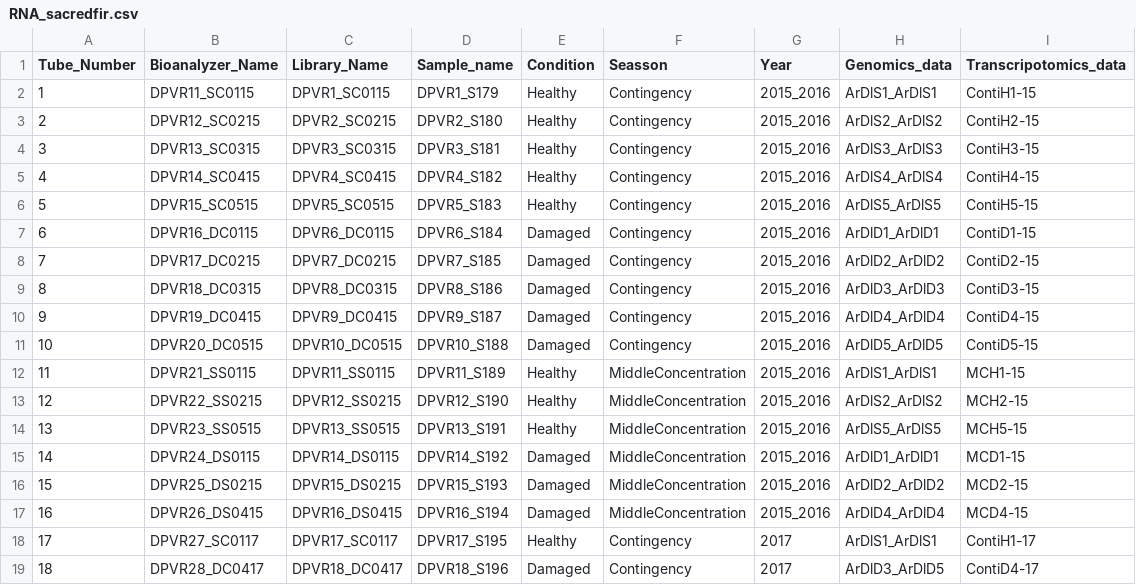
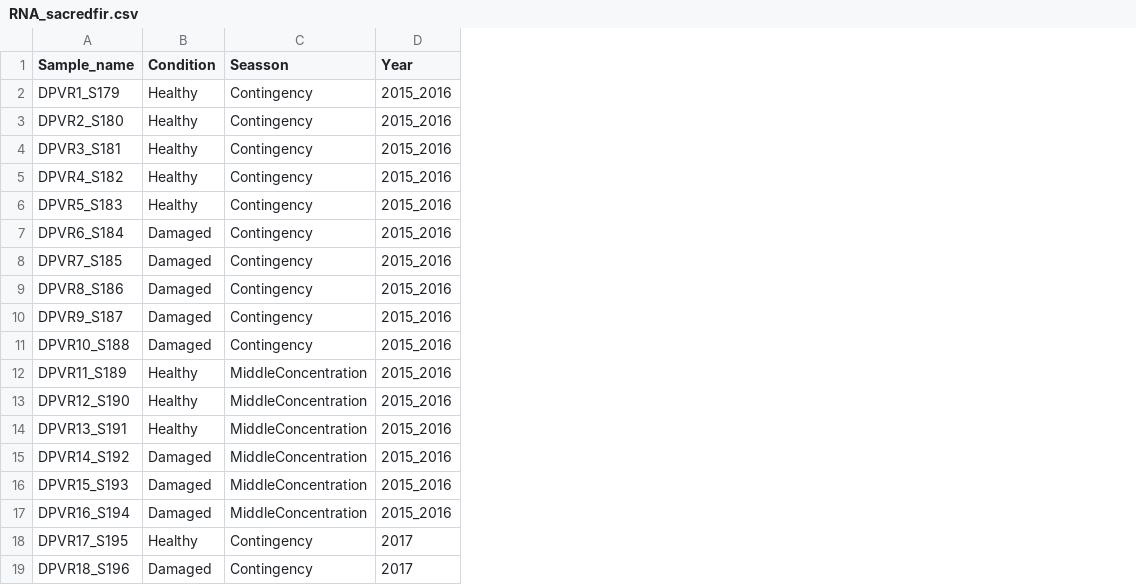
Before and after one commit to valeriafloral/Abies_foliar_mycobiome, a CSV file: metadata/RNA_sacredfir.csv, drawn as a sheet; the diff names each change by its address in the sheet, - before the commit and + after, or states it on an @@ line.

Commit message:
Add samples information table

```diff
--- a/metadata/RNA_sacredfir.csv
+++ b/metadata/RNA_sacredfir.csv
-column A (Tube_Number), rows 2-19: 1 | 2 | 3 | 4 | 5 | 6 | 7 | 8 | 9 | 10 | 11 | 12 | 13 | 14 | 15 | 16 | 17 | 18
-column B (Bioanalyzer_Name), rows 2-19: DPVR11_SC0115 | DPVR12_SC0215 | DPVR13_SC0315 | DPVR14_SC0415 | DPVR15_SC0515 | DPVR16_DC0115 | DPVR17_DC0215 | DPVR18_DC0315 | DPVR19_DC0415 | DPVR20_DC0515 | DPVR21_SS0115 | DPVR22_SS0215 | DPVR23_SS0515 | DPVR24_DS0115 | DPVR25_DS0215 | DPVR26_DS0415 | DPVR27_SC0117 | DPVR28_DC0417
-column C (Library_Name), rows 2-19: DPVR1_SC0115 | DPVR2_SC0215 | DPVR3_SC0315 | DPVR4_SC0415 | DPVR5_SC0515 | DPVR6_DC0115 | DPVR7_DC0215 | DPVR8_DC0315 | DPVR9_DC0415 | DPVR10_DC0515 | DPVR11_SS0115 | DPVR12_SS0215 | DPVR13_SS0515 | DPVR14_DS0115 | DPVR15_DS0215 | DPVR16_DS0415 | DPVR17_SC0117 | DPVR18_DC0417
-column H (Genomics_data), rows 2-19: ArDlS1_ArDlS1 | ArDlS2_ArDlS2 | ArDlS3_ArDlS3 | ArDlS4_ArDlS4 | ArDlS5_ArDlS5 | ArDlD1_ArDlD1 | ArDlD2_ArDlD2 | ArDlD3_ArDlD3 | ArDlD4_ArDlD4 | ArDlD5_ArDlD5 | ArDlS1_ArDlS1 | ArDlS2_ArDlS2 | ArDlS5_ArDlS5 | ArDlD1_ArDlD1 | ArDlD2_ArDlD2 | ArDlD4_ArDlD4 | ArDlS1_ArDlS1 | ArDlD3_ArDlD5
-column I (Transcripotomics_data), rows 2-19: ContiH1-15 | ContiH2-15 | ContiH3-15 | ContiH4-15 | ContiH5-15 | ContiD1-15 | ContiD2-15 | ContiD3-15 | ContiD4-15 | ContiD5-15 | MCH1-15 | MCH2-15 | MCH5-15 | MCD1-15 | MCD2-15 | MCD4-15 | ContiH1-17 | ContiD4-17
```
